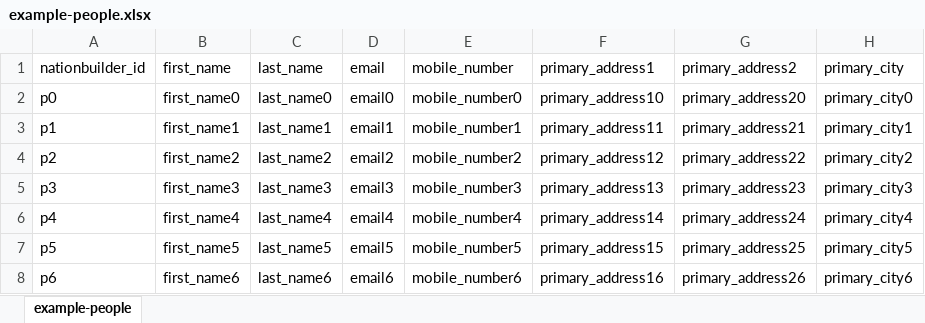
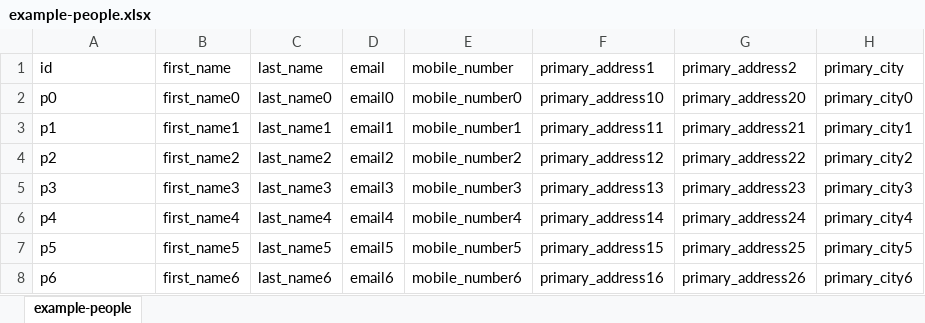
Before and after one commit to LThorburn/stratified-selection, an Excel workbook: data/example-people.xlsx, sheet example-people, drawn as a sheet; only a part is shown; values as stored, in another font and other column widths than the file's, no borders; the diff names each change by its address in the sheet, - before the commit and + after, or states it on an @@ line.

```diff
--- a/data/example-people.xlsx (sheet example-people)
+++ b/data/example-people.xlsx (sheet example-people)
-A1: nationbuilder_id
+A1: id
```
Also changed, not shown: 21 other files.
